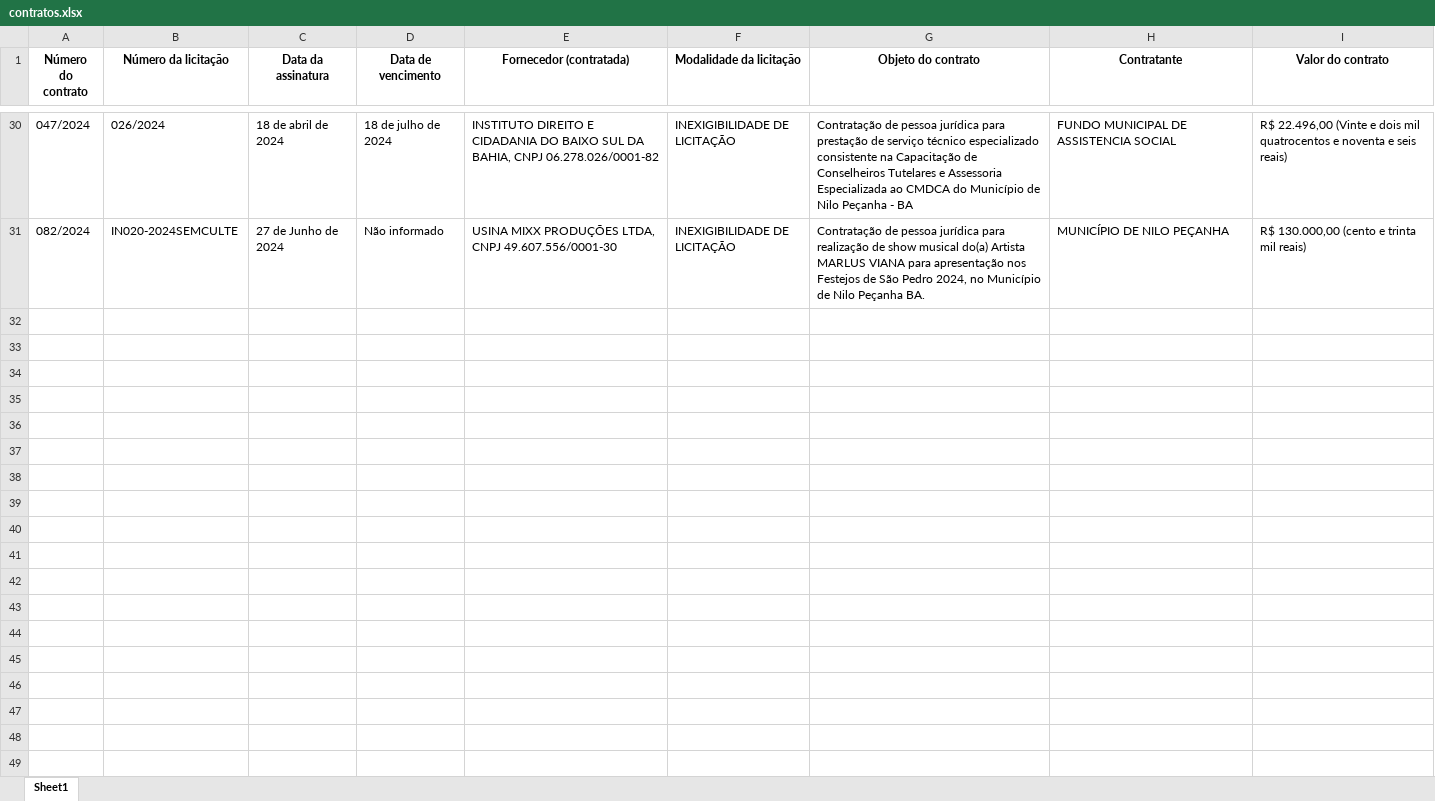
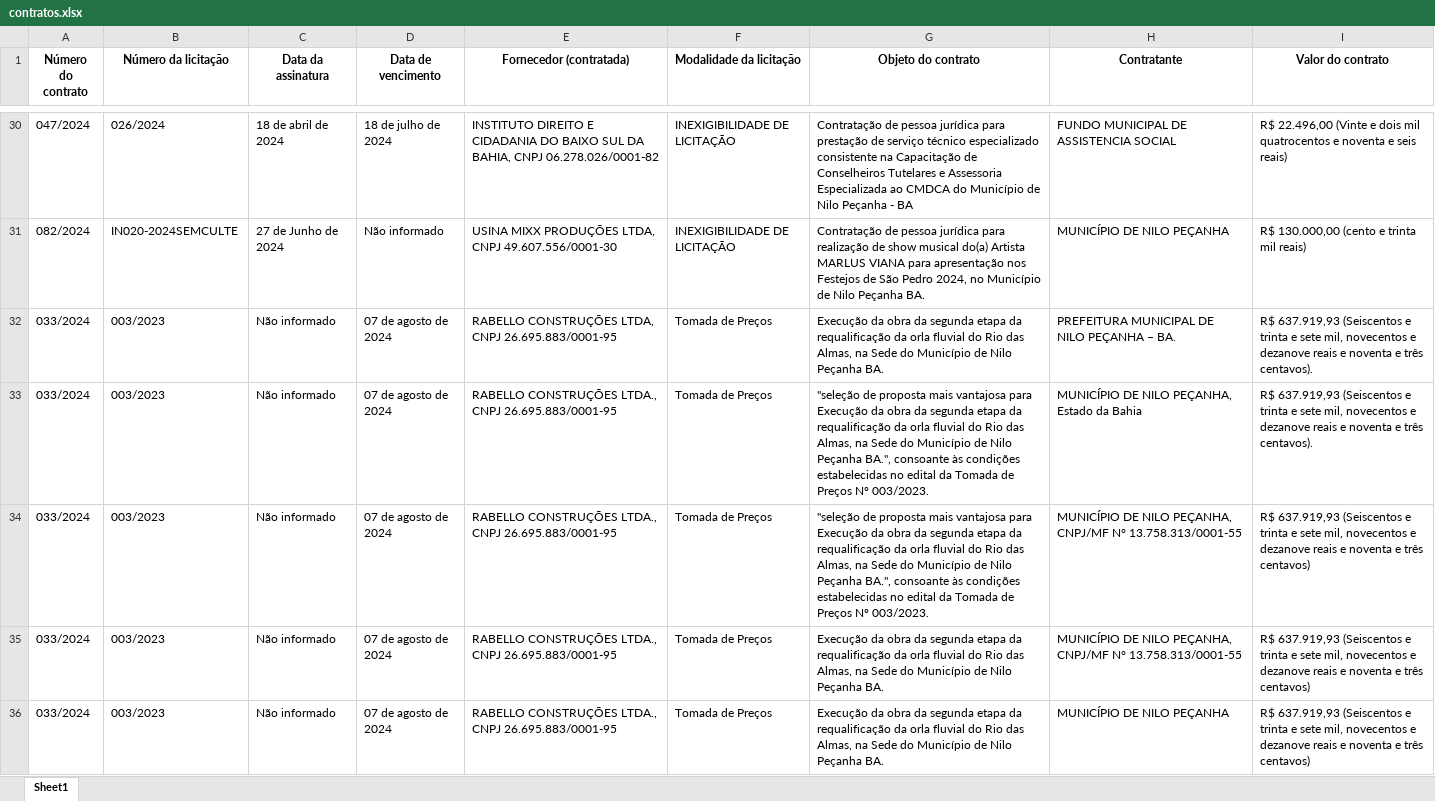
Before and after one commit to holynacll/gemini-pdf, an Excel workbook: contratos.xlsx, sheet Sheet1, drawn as a sheet; only a part is shown, gaps mark what is left out; values as stored, in another font and other column widths than the file's, no borders; the diff covers the shown part only; the diff names each change by its address in the sheet, - before the commit and + after, or states it on an @@ line.

```diff
--- a/contratos.xlsx (sheet Sheet1)
+++ b/contratos.xlsx (sheet Sheet1)
+row 32: 033/2024 | 003/2023 | Não informado | 07 de agosto de 2024 | RABELLO CONSTRUÇÕES LTDA, CNPJ 26.695.883/0001-95 | Tomada de Preços | Execução da obra da segunda etapa da requalificação da orla fluvial do Rio das Almas, na Sede do Município de Nilo Peçanha BA. | PREFEITURA MUNICIPAL DE NILO PEÇANHA – BA. | R$ 637.919,93 (Seiscentos e trinta e sete mil, novecentos e dezanove reais e noventa e três centavos).
+row 33: 033/2024 | 003/2023 | Não informado | 07 de agosto de 2024 | RABELLO CONSTRUÇÕES LTDA., CNPJ 26.695.883/0001-95 | Tomada de Preços | "seleção de proposta mais vantajosa para Execução da obra da segunda etapa da requalificação da orla fluvial do Rio das Almas, na Sede do Município de Nilo Peçanha BA.", consoante às condições estabelecidas no edital da Tomada de Preços Nº 003/2023. | MUNICÍPIO DE NILO PEÇANHA, Estado da Bahia | R$ 637.919,93 (Seiscentos e trinta e sete mil, novecentos e dezanove reais e noventa e três centavos).
+row 34: 033/2024 | 003/2023 | Não informado | 07 de agosto de 2024 | RABELLO CONSTRUÇÕES LTDA., CNPJ 26.695.883/0001-95 | Tomada de Preços | "seleção de proposta mais vantajosa para Execução da obra da segunda etapa da requalificação da orla fluvial do Rio das Almas, na Sede do Município de Nilo Peçanha BA.", consoante às condições estabelecidas no edital da Tomada de Preços Nº 003/2023. | MUNICÍPIO DE NILO PEÇANHA, CNPJ/MF N° 13.758.313/0001-55 | R$ 637.919,93 (Seiscentos e trinta e sete mil, novecentos e dezanove reais e noventa e três centavos)
+row 35: 033/2024 | 003/2023 | Não informado | 07 de agosto de 2024 | RABELLO CONSTRUÇÕES LTDA., CNPJ 26.695.883/0001-95 | Tomada de Preços | Execução da obra da segunda etapa da requalificação da orla fluvial do Rio das Almas, na Sede do Município de Nilo Peçanha BA. | MUNICÍPIO DE NILO PEÇANHA, CNPJ/MF N° 13.758.313/0001-55 | R$ 637.919,93 (Seiscentos e trinta e sete mil, novecentos e dezanove reais e noventa e três centavos)
+row 36: 033/2024 | 003/2023 | Não informado | 07 de agosto de 2024 | RABELLO CONSTRUÇÕES LTDA., CNPJ 26.695.883/0001-95 | Tomada de Preços | Execução da obra da segunda etapa da requalificação da orla fluvial do Rio das Almas, na Sede do Município de Nilo Peçanha BA. | MUNICÍPIO DE NILO PEÇANHA | R$ 637.919,93 (Seiscentos e trinta e sete mil, novecentos e dezanove reais e noventa e três centavos)
```
Also changed, not shown: 12 added rows elsewhere in this sheet, 4 other files.
